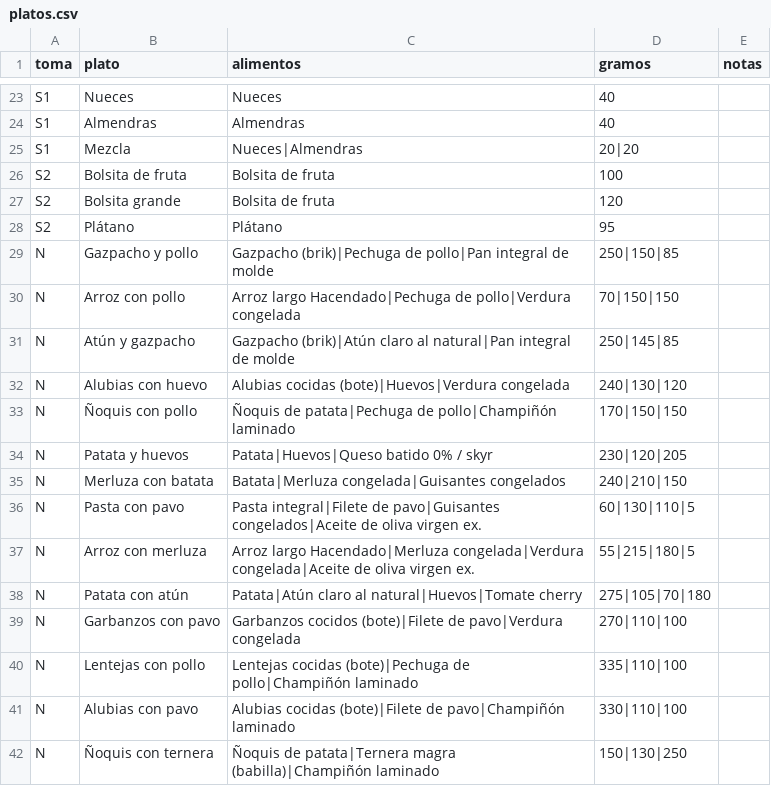
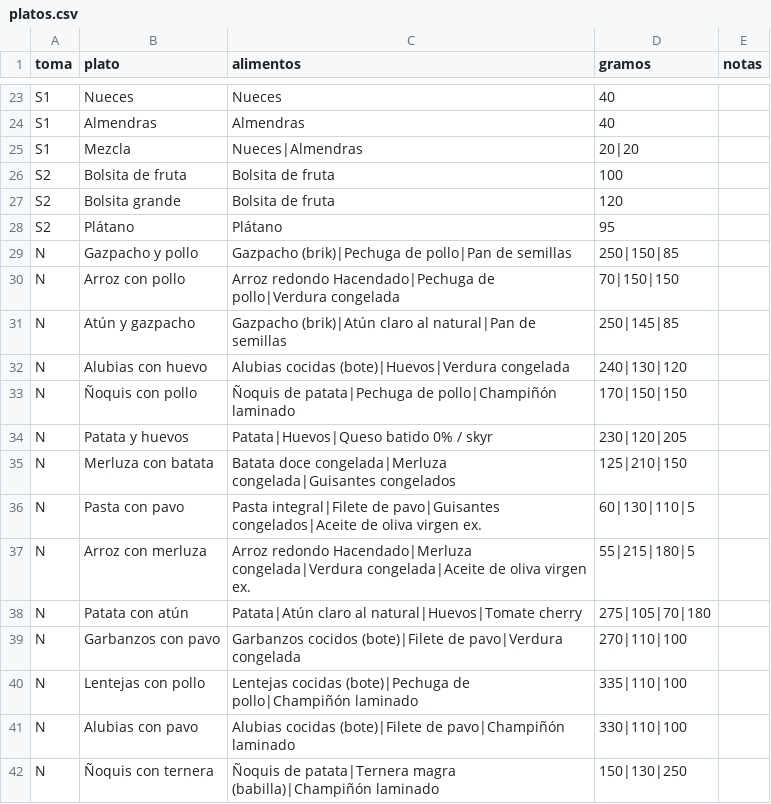
Before and after one commit to NicoSA03/gym_diet_2027, a CSV file: datos/platos.csv, drawn as a sheet; only a part is shown, gaps mark what is left out; the diff covers the shown part only.

```diff
--- a/datos/platos.csv
+++ b/datos/platos.csv
@@ -28,5 +28,5 @@ S2;Bolsita grande;Bolsita de fruta;120;
 S2;Plátano;Plátano;95;
-N;Gazpacho y pollo;Gazpacho (brik)|Pechuga de pollo|Pan integral de molde;250|150|85;
-N;Arroz con pollo;Arroz largo Hacendado|Pechuga de pollo|Verdura congelada;70|150|150;
-N;Atún y gazpacho;Gazpacho (brik)|Atún claro al natural|Pan integral de molde;250|145|85;
+N;Gazpacho y pollo;Gazpacho (brik)|Pechuga de pollo|Pan de semillas;250|150|85;
+N;Arroz con pollo;Arroz redondo Hacendado|Pechuga de pollo|Verdura congelada;70|150|150;
+N;Atún y gazpacho;Gazpacho (brik)|Atún claro al natural|Pan de semillas;250|145|85;
 N;Alubias con huevo;Alubias cocidas (bote)|Huevos|Verdura congelada;240|130|120;
@@ -34,5 +34,5 @@ N;Ñoquis con pollo;Ñoquis de patata|Pechuga de pollo|Champiñón laminado;170|
 N;Patata y huevos;Patata|Huevos|Queso batido 0% / skyr;230|120|205;
-N;Merluza con batata;Batata|Merluza congelada|Guisantes congelados;240|210|150;
+N;Merluza con batata;Batata doce congelada|Merluza congelada|Guisantes congelados;125|210|150;
 N;Pasta con pavo;Pasta integral|Filete de pavo|Guisantes congelados|Aceite de oliva virgen ex.;60|130|110|5;
-N;Arroz con merluza;Arroz largo Hacendado|Merluza congelada|Verdura congelada|Aceite de oliva virgen ex.;55|215|180|5;
+N;Arroz con merluza;Arroz redondo Hacendado|Merluza congelada|Verdura congelada|Aceite de oliva virgen ex.;55|215|180|5;
 N;Patata con atún;Patata|Atún claro al natural|Huevos|Tomate cherry;275|105|70|180;
```
Also changed, not shown: 15 edited cells elsewhere in this file, datos/alimentos.csv, 9 other files.
